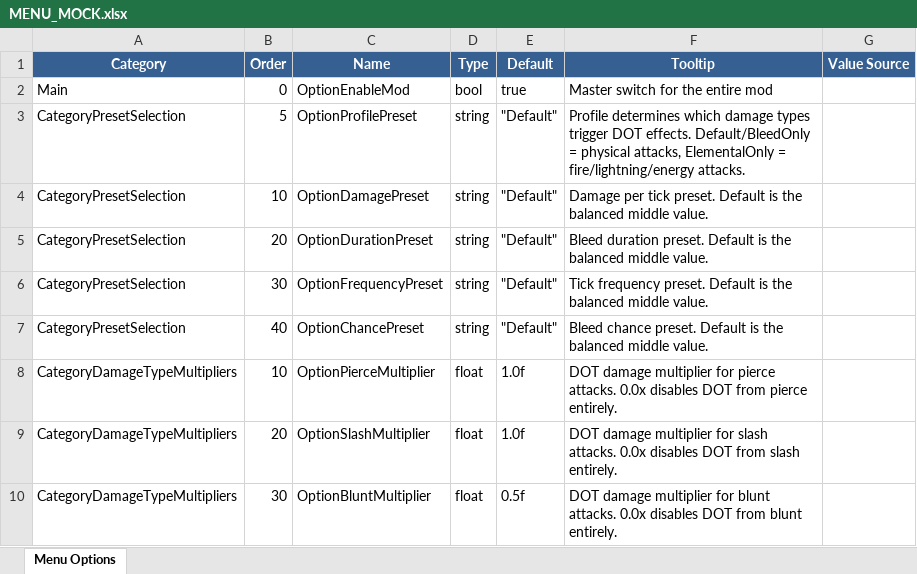
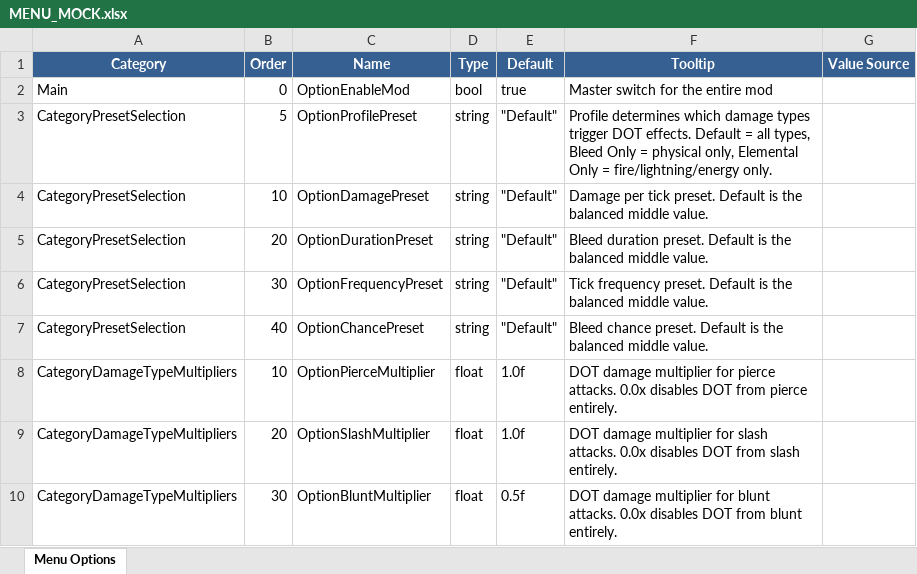
Before and after one commit to SFSorrow1968/CDoT, an Excel workbook: MENU_MOCK.xlsx, sheet Menu Options, drawn as a sheet; only a part is shown; values as stored, in another font and other column widths than the file's, no borders; the diff names each change by its address in the sheet, - before the commit and + after, or states it on an @@ line.

Commit message:
Default profile now allows both physical and elemental damage types

```diff
--- a/MENU_MOCK.xlsx (sheet Menu Options)
+++ b/MENU_MOCK.xlsx (sheet Menu Options)
-F3 (Tooltip): …DOT effects. Default/BleedOnly = physical attacks, ElementalOnly = fire/lightning/energy attacks.
+F3 (Tooltip): …DOT effects. Default = all types, Bleed Only = physical only, Elemental Only = fire/lightning/energy only.
```
Also changed, not shown: 1 other file.
